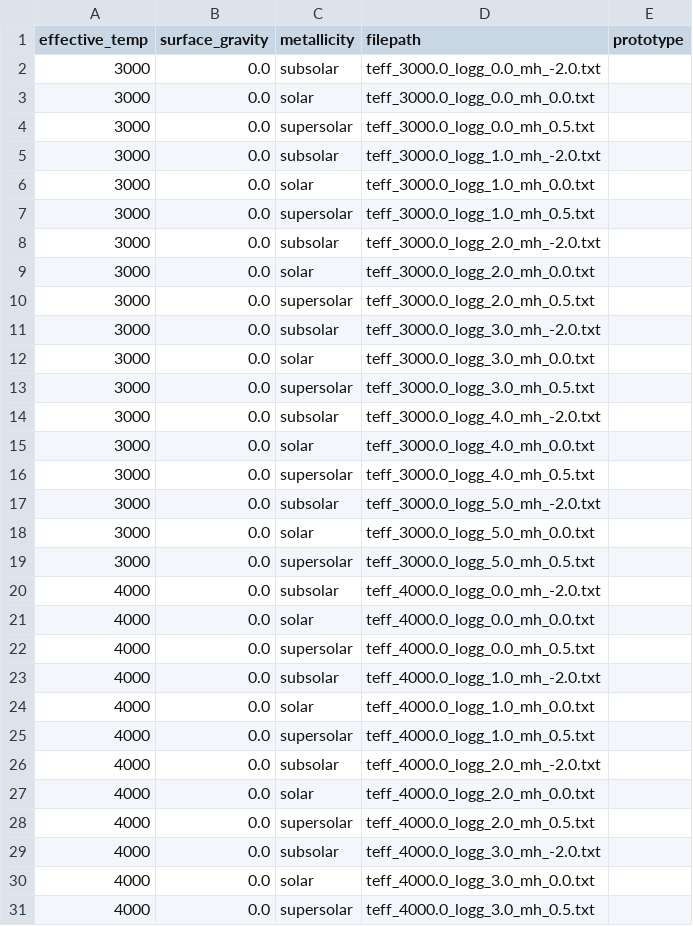
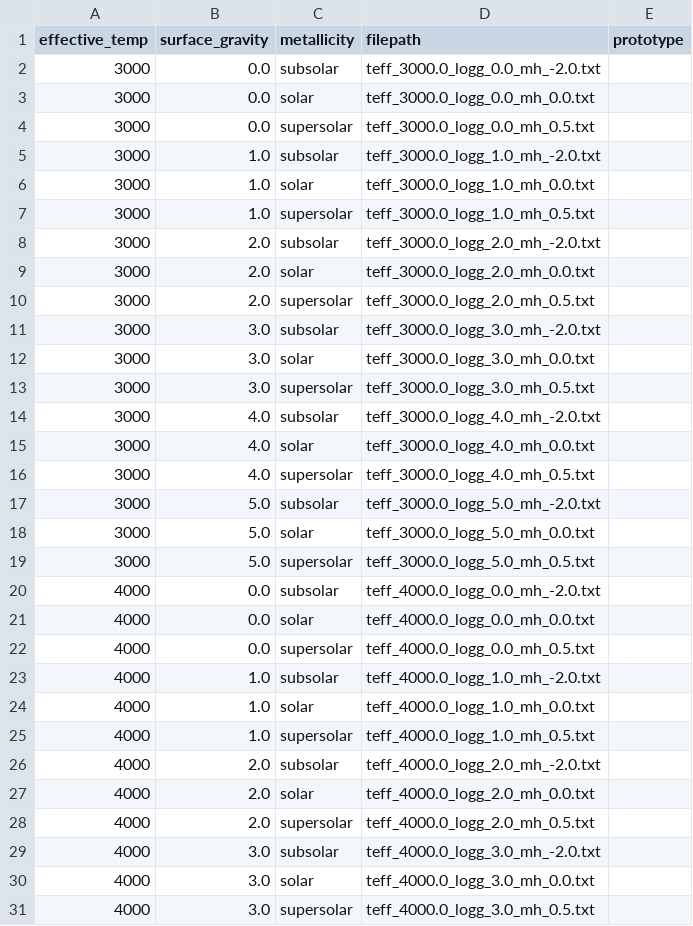
Before and after one commit to rocketxturtle/obafgkm, a CSV file: star_types.csv, drawn as a sheet; only a part is shown; the diff covers the shown part only.

Commit message:
Update star_types.csv
edit loggs

```diff
--- a/star_types.csv
+++ b/star_types.csv
@@ -4,17 +4,17 @@
 3000,0.0,supersolar,teff_3000.0_logg_0.0_mh_0.5.txt,
-3000,0.0,subsolar,teff_3000.0_logg_1.0_mh_-2.0.txt,
-3000,0.0,solar,teff_3000.0_logg_1.0_mh_0.0.txt,
-3000,0.0,supersolar,teff_3000.0_logg_1.0_mh_0.5.txt,
-3000,0.0,subsolar,teff_3000.0_logg_2.0_mh_-2.0.txt,
-3000,0.0,solar,teff_3000.0_logg_2.0_mh_0.0.txt,
-3000,0.0,supersolar,teff_3000.0_logg_2.0_mh_0.5.txt,
-3000,0.0,subsolar,teff_3000.0_logg_3.0_mh_-2.0.txt,
-3000,0.0,solar,teff_3000.0_logg_3.0_mh_0.0.txt,
-3000,0.0,supersolar,teff_3000.0_logg_3.0_mh_0.5.txt,
-3000,0.0,subsolar,teff_3000.0_logg_4.0_mh_-2.0.txt,
-3000,0.0,solar,teff_3000.0_logg_4.0_mh_0.0.txt,
-3000,0.0,supersolar,teff_3000.0_logg_4.0_mh_0.5.txt,
-3000,0.0,subsolar,teff_3000.0_logg_5.0_mh_-2.0.txt,
-3000,0.0,solar,teff_3000.0_logg_5.0_mh_0.0.txt,
-3000,0.0,supersolar,teff_3000.0_logg_5.0_mh_0.5.txt,
+3000,1.0,subsolar,teff_3000.0_logg_1.0_mh_-2.0.txt,
+3000,1.0,solar,teff_3000.0_logg_1.0_mh_0.0.txt,
+3000,1.0,supersolar,teff_3000.0_logg_1.0_mh_0.5.txt,
+3000,2.0,subsolar,teff_3000.0_logg_2.0_mh_-2.0.txt,
+3000,2.0,solar,teff_3000.0_logg_2.0_mh_0.0.txt,
+3000,2.0,supersolar,teff_3000.0_logg_2.0_mh_0.5.txt,
+3000,3.0,subsolar,teff_3000.0_logg_3.0_mh_-2.0.txt,
+3000,3.0,solar,teff_3000.0_logg_3.0_mh_0.0.txt,
+3000,3.0,supersolar,teff_3000.0_logg_3.0_mh_0.5.txt,
+3000,4.0,subsolar,teff_3000.0_logg_4.0_mh_-2.0.txt,
+3000,4.0,solar,teff_3000.0_logg_4.0_mh_0.0.txt,
+3000,4.0,supersolar,teff_3000.0_logg_4.0_mh_0.5.txt,
+3000,5.0,subsolar,teff_3000.0_logg_5.0_mh_-2.0.txt,
+3000,5.0,solar,teff_3000.0_logg_5.0_mh_0.0.txt,
+3000,5.0,supersolar,teff_3000.0_logg_5.0_mh_0.5.txt,
 4000,0.0,subsolar,teff_4000.0_logg_0.0_mh_-2.0.txt,
@@ -22,10 +22,10 @@
 4000,0.0,supersolar,teff_4000.0_logg_0.0_mh_0.5.txt,
-4000,0.0,subsolar,teff_4000.0_logg_1.0_mh_-2.0.txt,
-4000,0.0,solar,teff_4000.0_logg_1.0_mh_0.0.txt,
-4000,0.0,supersolar,teff_4000.0_logg_1.0_mh_0.5.txt,
-4000,0.0,subsolar,teff_4000.0_logg_2.0_mh_-2.0.txt,
-4000,0.0,solar,teff_4000.0_logg_2.0_mh_0.0.txt,
-4000,0.0,supersolar,teff_4000.0_logg_2.0_mh_0.5.txt,
-4000,0.0,subsolar,teff_4000.0_logg_3.0_mh_-2.0.txt,
-4000,0.0,solar,teff_4000.0_logg_3.0_mh_0.0.txt,
-4000,0.0,supersolar,teff_4000.0_logg_3.0_mh_0.5.txt,
+4000,1.0,subsolar,teff_4000.0_logg_1.0_mh_-2.0.txt,
+4000,1.0,solar,teff_4000.0_logg_1.0_mh_0.0.txt,
+4000,1.0,supersolar,teff_4000.0_logg_1.0_mh_0.5.txt,
+4000,2.0,subsolar,teff_4000.0_logg_2.0_mh_-2.0.txt,
+4000,2.0,solar,teff_4000.0_logg_2.0_mh_0.0.txt,
+4000,2.0,supersolar,teff_4000.0_logg_2.0_mh_0.5.txt,
+4000,3.0,subsolar,teff_4000.0_logg_3.0_mh_-2.0.txt,
+4000,3.0,solar,teff_4000.0_logg_3.0_mh_0.0.txt,
+4000,3.0,supersolar,teff_4000.0_logg_3.0_mh_0.5.txt,
```
Also changed, not shown: 65 edited cells elsewhere in this file.
